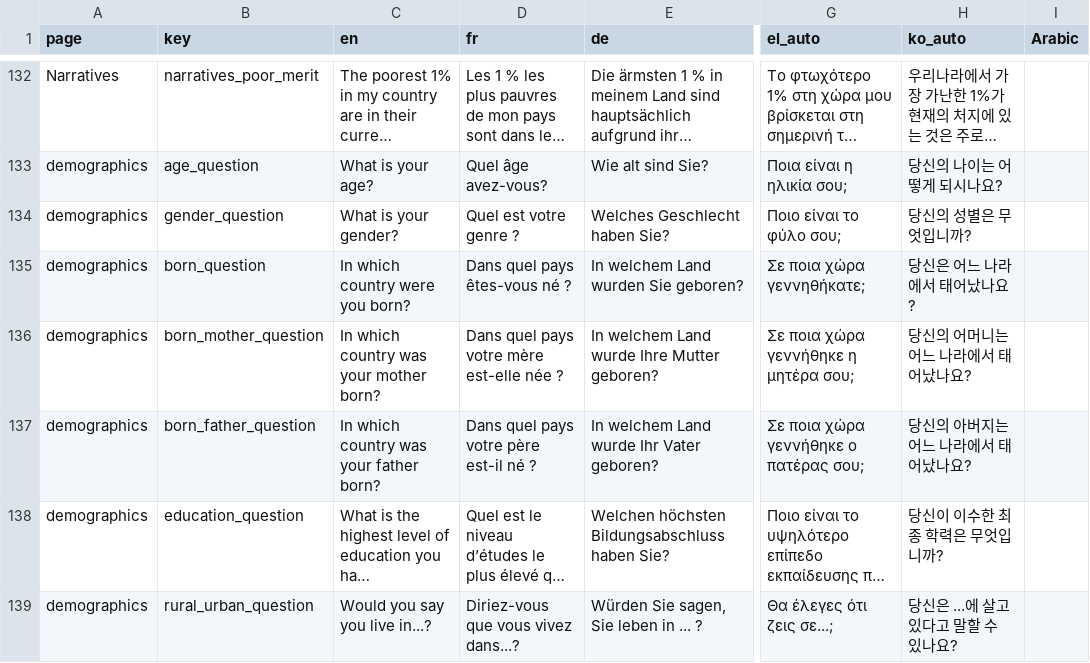
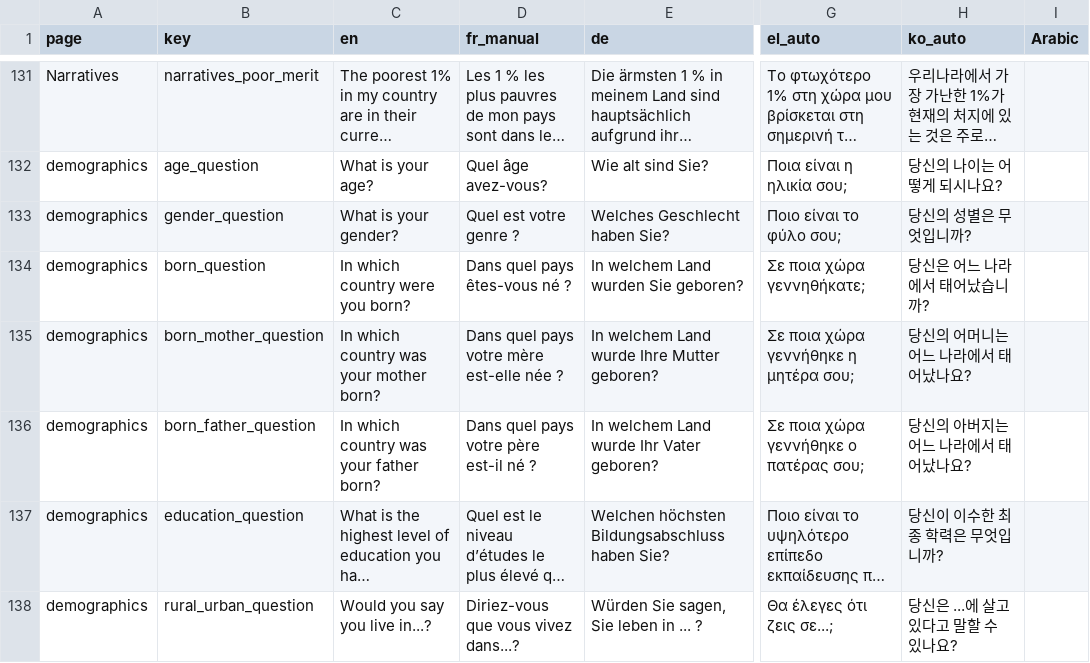
Before and after one commit to Charlotte-exp/TPP_game, a CSV file: _static/global/translations.csv, drawn as a sheet; only a part is shown, gaps mark what is left out; long unchanged cells end in …; addresses are those after the commit; the diff covers the shown part only; the diff names each change by its address in the sheet, - before the commit and + after, or states it on an @@ line.

```diff
--- a/_static/global/translations.csv
+++ b/_static/global/translations.csv
-D1: fr
+D1: fr_manual
-H134 (ko_auto): 당신은 어느 나라에서 태어났나요?
+H134 (ko_auto): 당신은 어느 나라에서 태어났습니까?
```
Also changed, not shown: 5 added rows, 11 removed rows, 3 moved rows and 75 edited cells elsewhere in this file.
